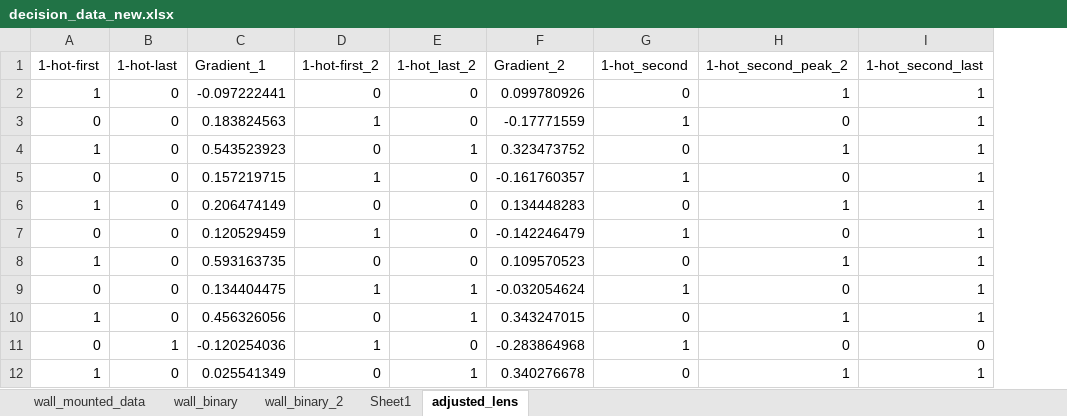
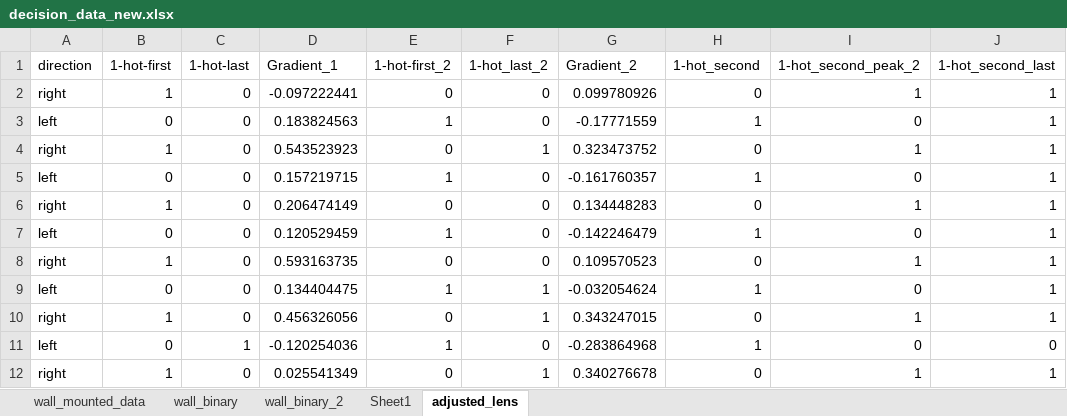
Before and after one commit to PaulKumar33/thesis_work, an Excel workbook: decision_data_new.xlsx, sheet adjusted_lens, drawn as a sheet; only a part is shown; values as stored, in another font and other column widths than the file's, no borders; charts and pictures not drawn; the diff names each change by its address in the sheet, - before the commit and + after, or states it on an @@ line.

Commit message:
there was a data conflict

```diff
--- a/decision_data_new.xlsx (sheet adjusted_lens)
+++ b/decision_data_new.xlsx (sheet adjusted_lens)
+column A (direction), rows 2-12: right | left | right | left | right | left | right | left | right | left | right
```
Also changed, not shown: charts or pictures, 2 other files.
